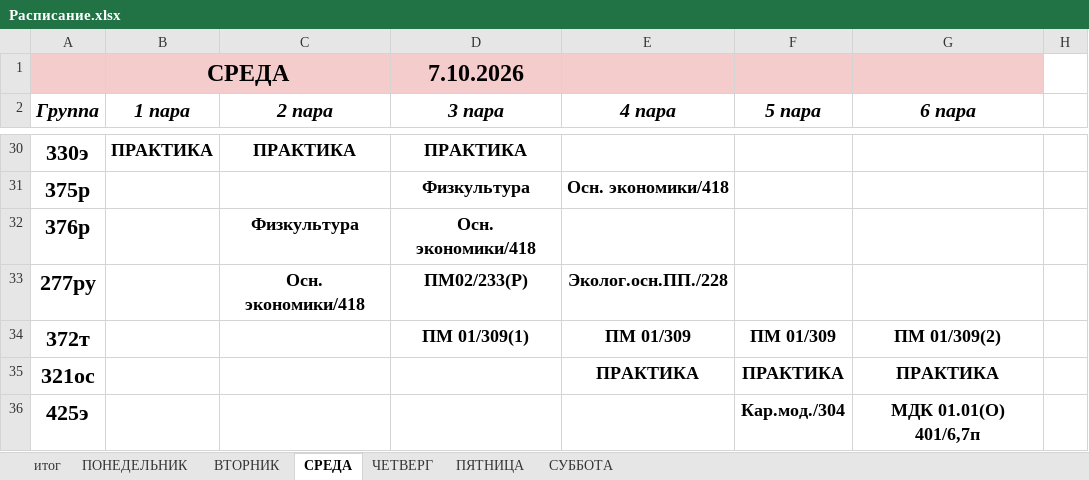
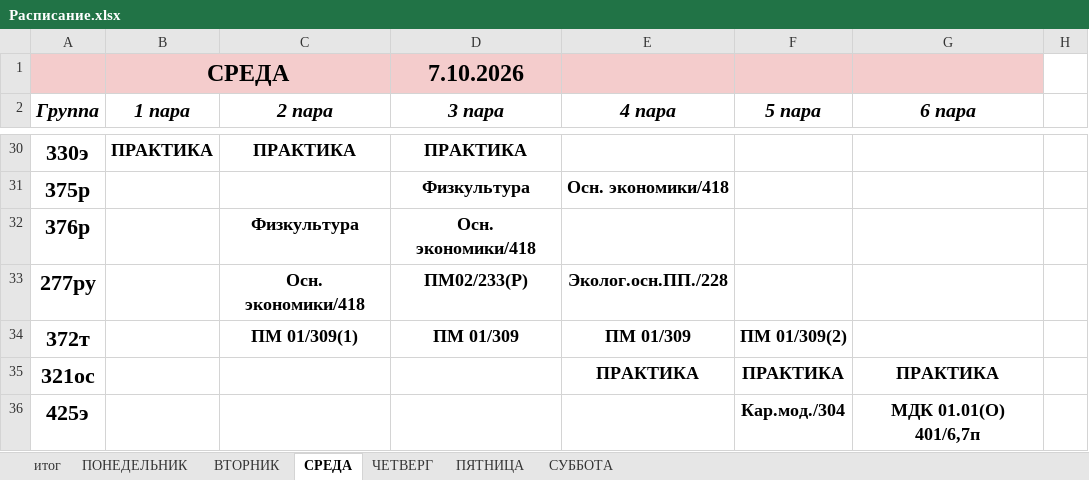
Before and after one commit to colderuopen-art/raspisanie, an Excel workbook: Расписание.xlsx, sheet СРЕДА, drawn as a sheet; only a part is shown, gaps mark what is left out; values as stored, in another font and other column widths than the file's, no borders; the diff names each change by its address in the sheet, - before the commit and + after, or states it on an @@ line.

```diff
--- a/Расписание.xlsx (sheet СРЕДА)
+++ b/Расписание.xlsx (sheet СРЕДА)
-C34 (2 пара): (empty)
+C34 (2 пара): ПМ 01/309(1)
-D34 (3 пара): ПМ 01/309(1)
+D34 (3 пара): ПМ 01/309
-F34 (5 пара): ПМ 01/309
+F34 (5 пара): ПМ 01/309(2)
-G34 (6 пара): ПМ 01/309(2)
+G34 (6 пара): (empty)
```
Also changed, not shown: sheet ПОНЕДЕЛЬНИК, sheet СУББОТА, sheet ПЯТНИЦА, sheet итог.
